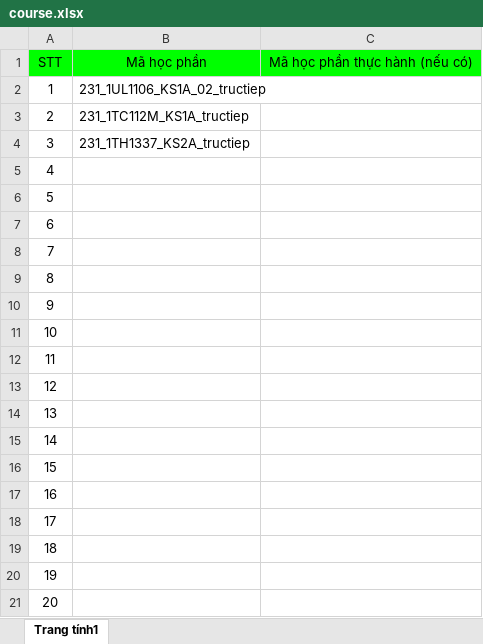
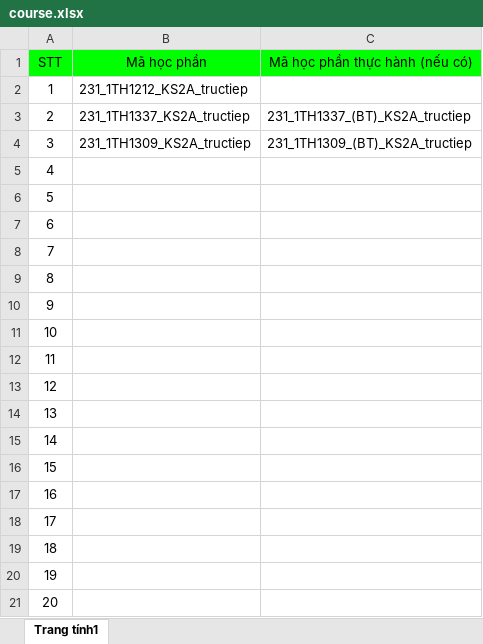
Before and after one commit to tranconcoder/vlute-auto-registration-course, an Excel workbook: src/assets/excel/course.xlsx, sheet Trang tính1, drawn as a sheet; values as stored, in another font and other column widths than the file's, no borders; the diff names each change by its address in the sheet, - before the commit and + after, or states it on an @@ line.

Commit message:
fix Course.class.ts

```diff
--- a/src/assets/excel/course.xlsx (sheet Trang tính1)
+++ b/src/assets/excel/course.xlsx (sheet Trang tính1)
-B2 (Mã học phần): 231_1UL1106_KS1A_02_tructiep
+B2 (Mã học phần): 231_1TH1212_KS2A_tructiep
-B3 (Mã học phần): 231_1TC112M_KS1A_tructiep
+B3 (Mã học phần): 231_1TH1337_KS2A_tructiep
-C3 (Mã học phần thực hành (nếu có)): (empty)
+C3 (Mã học phần thực hành (nếu có)): 231_1TH1337_(BT)_KS2A_tructiep
-B4 (Mã học phần): 231_1TH1337_KS2A_tructiep
+B4 (Mã học phần): 231_1TH1309_KS2A_tructiep
-C4 (Mã học phần thực hành (nếu có)): (empty)
+C4 (Mã học phần thực hành (nếu có)): 231_1TH1309_(BT)_KS2A_tructiep
```
Also changed, not shown: 4 other files.
